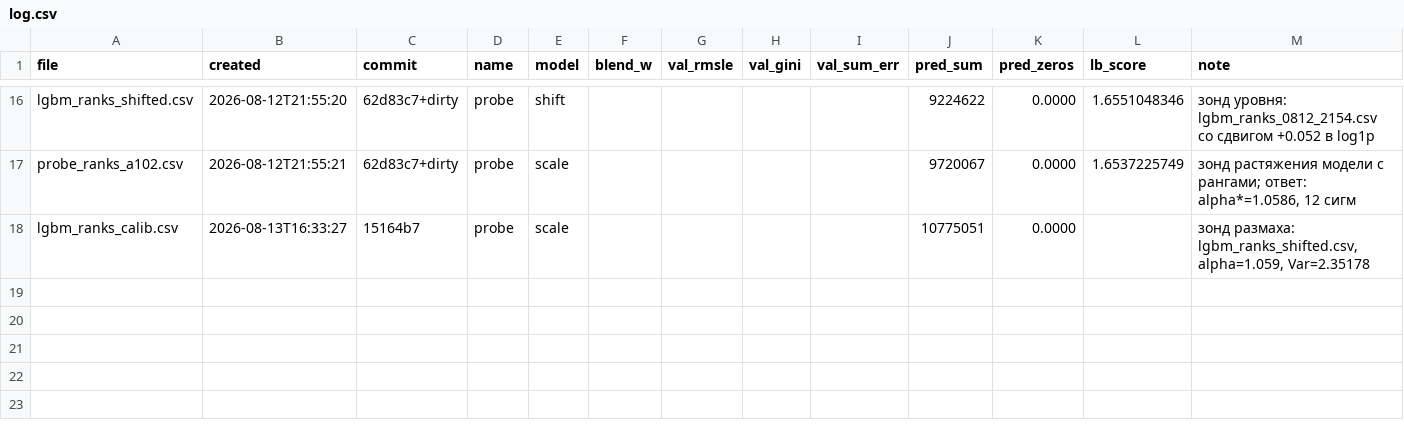
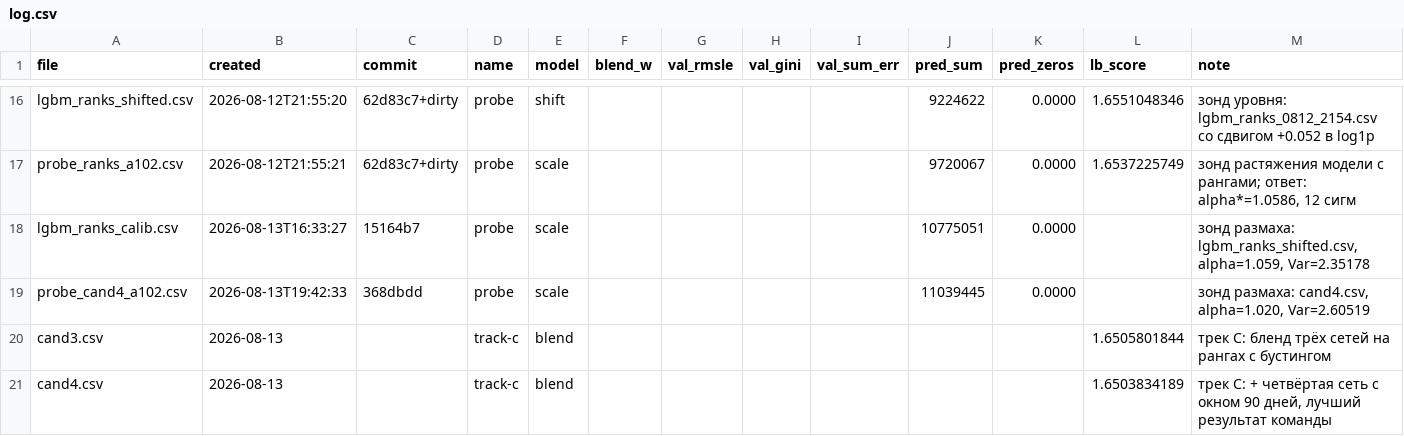
Before and after one commit to imaO0O/ozon-ml-champ, a CSV file: submissions/log.csv, drawn as a sheet; only a part is shown, gaps mark what is left out.

Commit message:
Кандидаты трека C приняты, зонд размаха для лучшего
cand4 (1.6503834) и cand3 (1.6505802) - новые лучшие результаты команды. Уровень у обоих уже выставлен по выведенной константе, сдвиг ровно нулевой. Осталось растяжение: зонд собран шагом 1.02, Var(p) = 2.60519.

Замер независимости: cand3 и cand4 коррелируют на 0.9997, то есть как пара для финала бесполезны. Наиболее непохожие на cand4 из имеющегося - прежний бленд (0.9988) и наш бустинг с рангами (0.9990).

```diff
--- a/submissions/log.csv
+++ b/submissions/log.csv
@@ -18 +18,4 @@ probe_ranks_a102.csv,2026-08-12T21:55:21,62d83c7+dirty,probe,scale,,,,,9720067,0
 lgbm_ranks_calib.csv,2026-08-13T16:33:27,15164b7,probe,scale,,,,,10775051,0.0000,,"зонд размаха: lgbm_ranks_shifted.csv, alpha=1.059, Var=2.35178"
+probe_cand4_a102.csv,2026-08-13T19:42:33,368dbdd,probe,scale,,,,,11039445,0.0000,,"зонд размаха: cand4.csv, alpha=1.020, Var=2.60519"
+cand3.csv,2026-08-13,,track-c,blend,,,,,,,1.6505801844,трек C: бленд трёх сетей на рангах с бустингом
+cand4.csv,2026-08-13,,track-c,blend,,,,,,,1.6503834189,"трек C: + четвёртая сеть с окном 90 дней, лучший результат команды"
```
